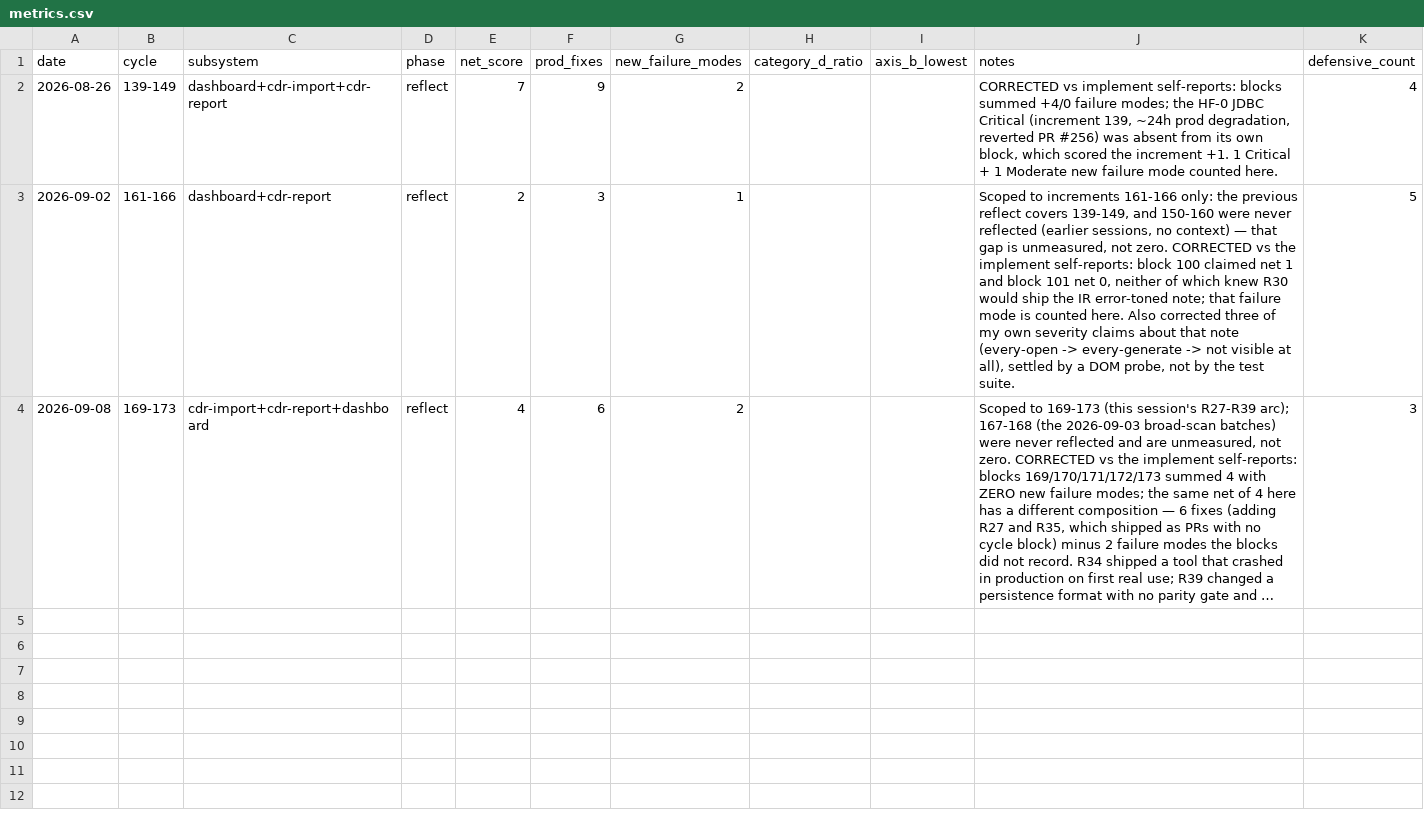
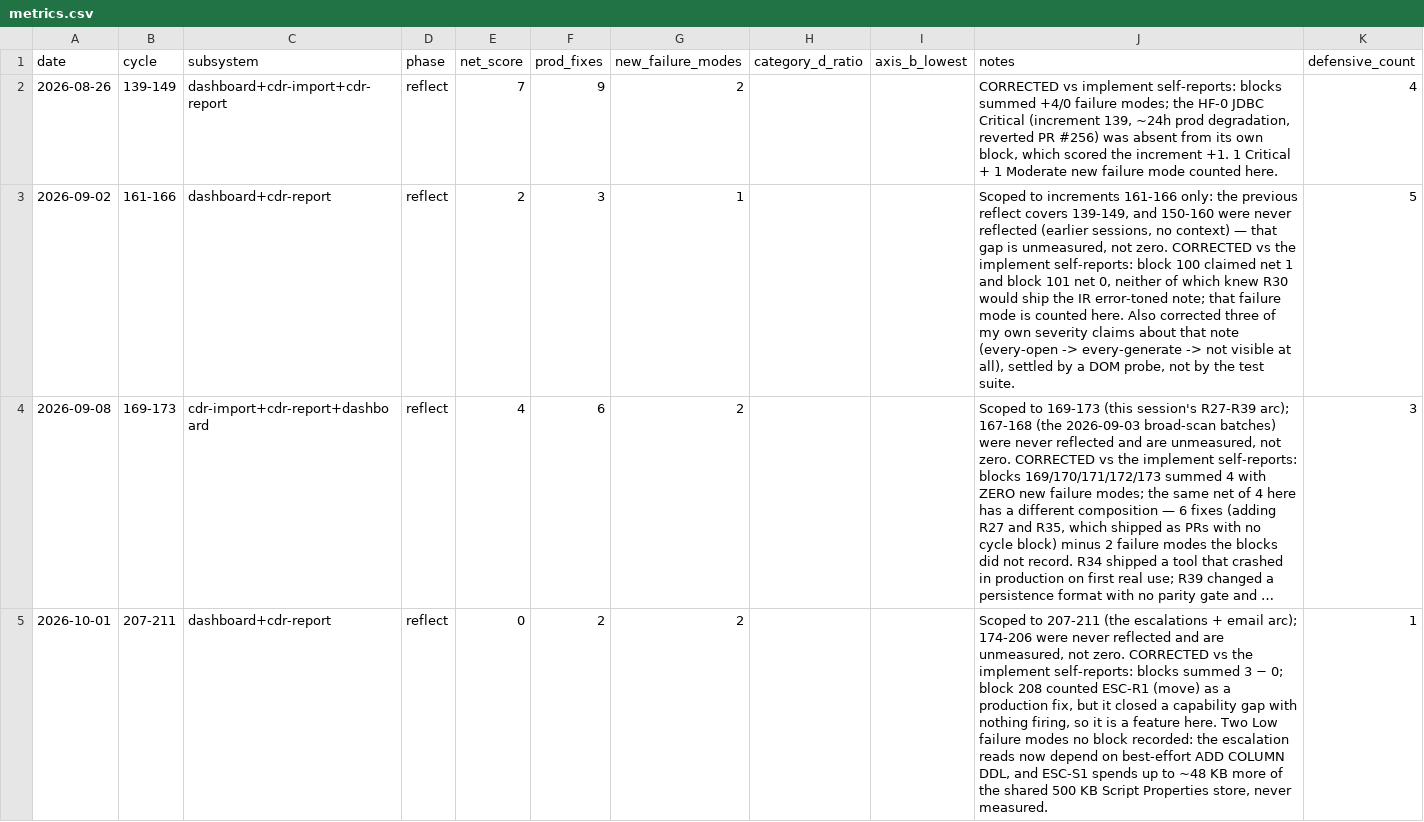
Before and after one commit to robinchoudhuryums/call-data-reporting, a CSV file: .cycle/metrics.csv, drawn as a sheet; long unchanged cells end in …; the diff names each change by its address in the sheet, - before the commit and + after, or states it on an @@ line.

```diff
--- a/.cycle/metrics.csv
+++ b/.cycle/metrics.csv
+row 5: 2026-10-01 | 207-211 | dashboard+cdr-report | reflect | 0 | 2 | 2 |  |  | Scoped to 207-211 (the escalations + email arc); 174-206 were never reflected and are unmeasured, not zero. CORRECTED vs the implement self-reports: blocks summed 3 − 0; block 208 counted ESC-R1 (move) as a production fix, but it closed a capability gap with nothing firing, so it is a feature here. Two Low failure modes no block recorded: the escalation reads now depend on best-effort ADD COLUMN DDL, and ESC-S1 spends up to ~48 KB more of the shared 500 KB Script Properties store, never measured. | 1
```
Also changed, not shown: 2 other files.
